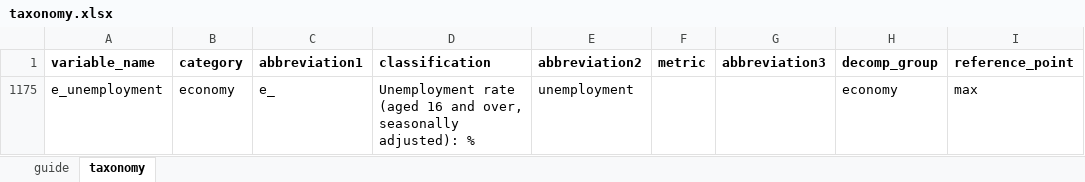
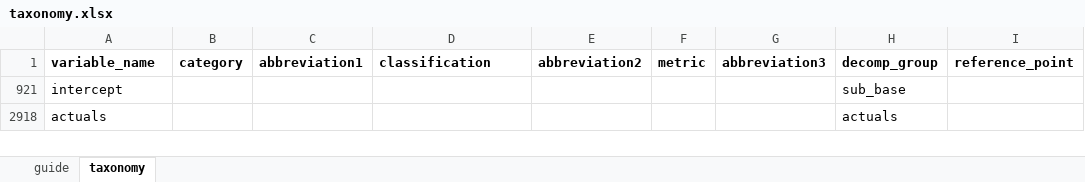
Before and after one commit to MHrycej/AsahiUK_MMM, an Excel workbook: taxonomy.xlsx, sheet taxonomy, drawn as a sheet; values as stored, in another font and other column widths than the file's, no borders; removed rows and columns are numbered as before the commit, all else as after; the diff names each change by its address in the sheet, - before the commit and + after, or states it on an @@ line.

```diff
--- a/taxonomy.xlsx (sheet taxonomy)
+++ b/taxonomy.xlsx (sheet taxonomy)
@@ row 1175 hidden: e_unemployment | economy | e_ | Unemployment rate (aged 16 and over, seasonally adjusted): % | unemployment |  |  | economy | max @@
@@ row 921 unhidden: intercept |  |  |  |  |  |  | sub_base @@
+row 2918: actuals |  |  |  |  |  |  | actuals
```
Also changed, not shown: hidden cells, 34 other files.
